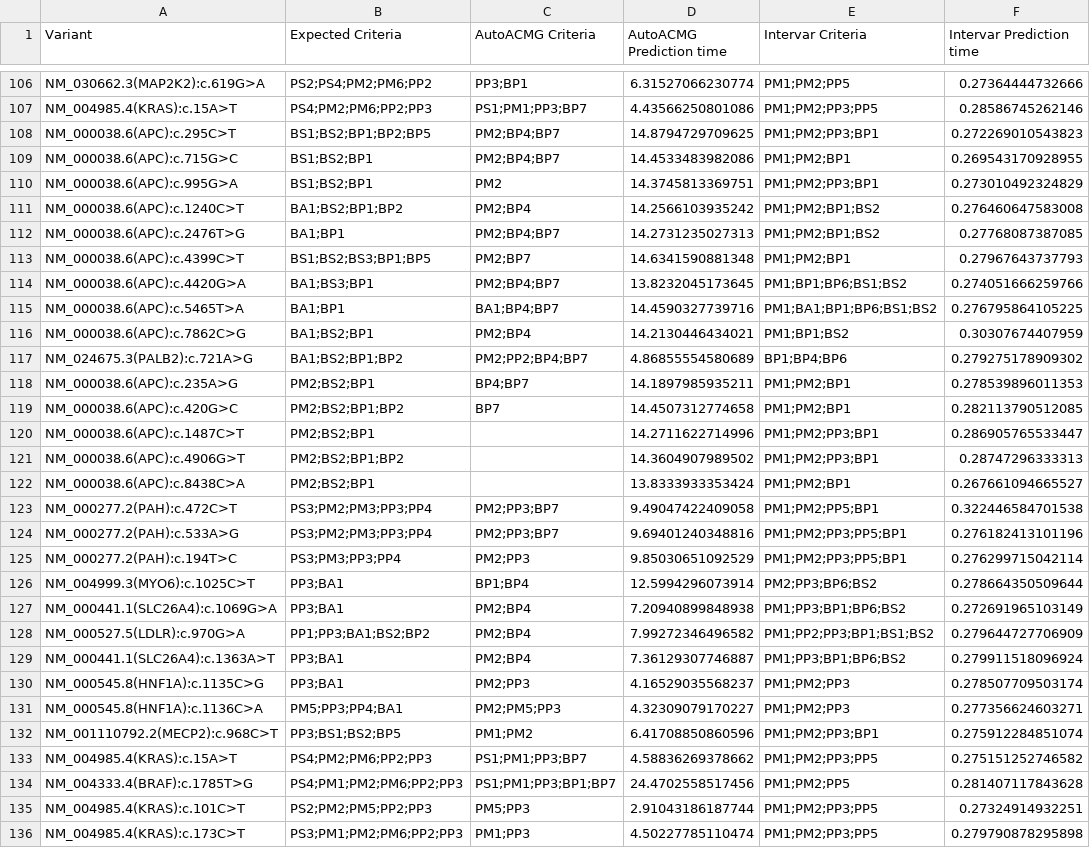
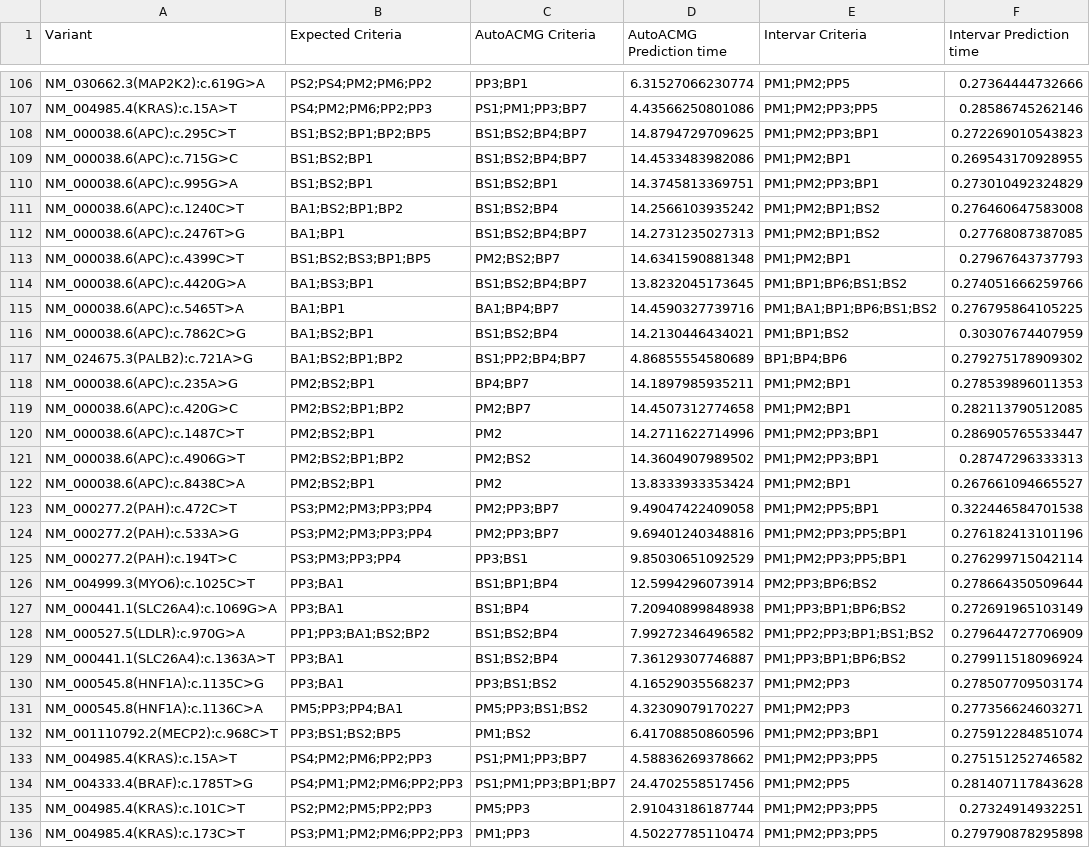
Before and after one commit to bihealth/auto-acmg, a CSV file: src/bench/results.csv, drawn as a sheet; only a part is shown, gaps mark what is left out; the diff covers the shown part only; the diff names each change by its address in the sheet, - before the commit and + after, or states it on an @@ line.

```diff
--- a/src/bench/results.csv
+++ b/src/bench/results.csv
-C108:C109 (AutoACMG Criteria): PM2;BP4;BP7
+C108:C109 (AutoACMG Criteria): BS1;BS2;BP4;BP7
-C110 (AutoACMG Criteria): PM2
+C110 (AutoACMG Criteria): BS1;BS2;BP1
-C111 (AutoACMG Criteria): PM2;BP4
+C111 (AutoACMG Criteria): BS1;BS2;BP4
-C112 (AutoACMG Criteria): PM2;BP4;BP7
+C112 (AutoACMG Criteria): BS1;BS2;BP4;BP7
-C113 (AutoACMG Criteria): PM2;BP7
+C113 (AutoACMG Criteria): PM2;BS2;BP7
-C114 (AutoACMG Criteria): PM2;BP4;BP7
+C114 (AutoACMG Criteria): BS1;BS2;BP4;BP7
-C116 (AutoACMG Criteria): PM2;BP4
+C116 (AutoACMG Criteria): BS1;BS2;BP4
-C117 (AutoACMG Criteria): PM2;PP2;BP4;BP7
+C117 (AutoACMG Criteria): BS1;PP2;BP4;BP7
-C119 (AutoACMG Criteria): BP7
+C119 (AutoACMG Criteria): PM2;BP7
-C120 (AutoACMG Criteria): (empty)
+C120 (AutoACMG Criteria): PM2
-C121 (AutoACMG Criteria): (empty)
+C121 (AutoACMG Criteria): PM2;BS2
-C122 (AutoACMG Criteria): (empty)
+C122 (AutoACMG Criteria): PM2
-C125 (AutoACMG Criteria): PM2;PP3
+C125 (AutoACMG Criteria): PP3;BS1
-C126 (AutoACMG Criteria): BP1;BP4
+C126 (AutoACMG Criteria): BS1;BP1;BP4
-C127 (AutoACMG Criteria): PM2;BP4
+C127 (AutoACMG Criteria): BS1;BP4
-C128:C129 (AutoACMG Criteria): PM2;BP4
+C128:C129 (AutoACMG Criteria): BS1;BS2;BP4
-C130 (AutoACMG Criteria): PM2;PP3
+C130 (AutoACMG Criteria): PP3;BS1;BS2
-C131 (AutoACMG Criteria): PM2;PM5;PP3
+C131 (AutoACMG Criteria): PM5;PP3;BS1;BS2
-C132 (AutoACMG Criteria): PM1;PM2
+C132 (AutoACMG Criteria): PM1;BS2
```
Also changed, not shown: 86 edited cells elsewhere in this file, 7 other files.
